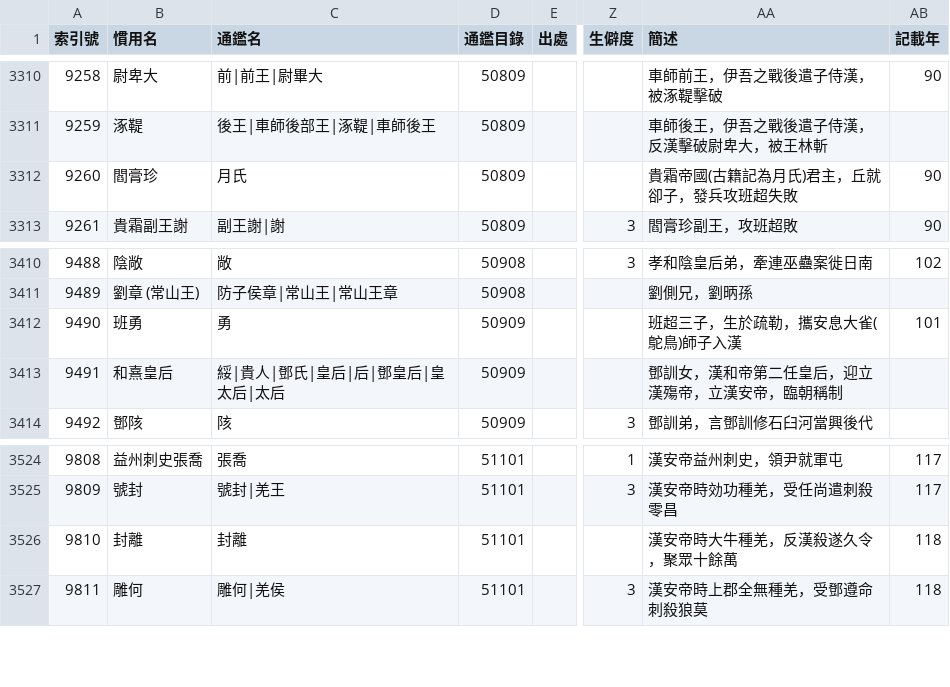
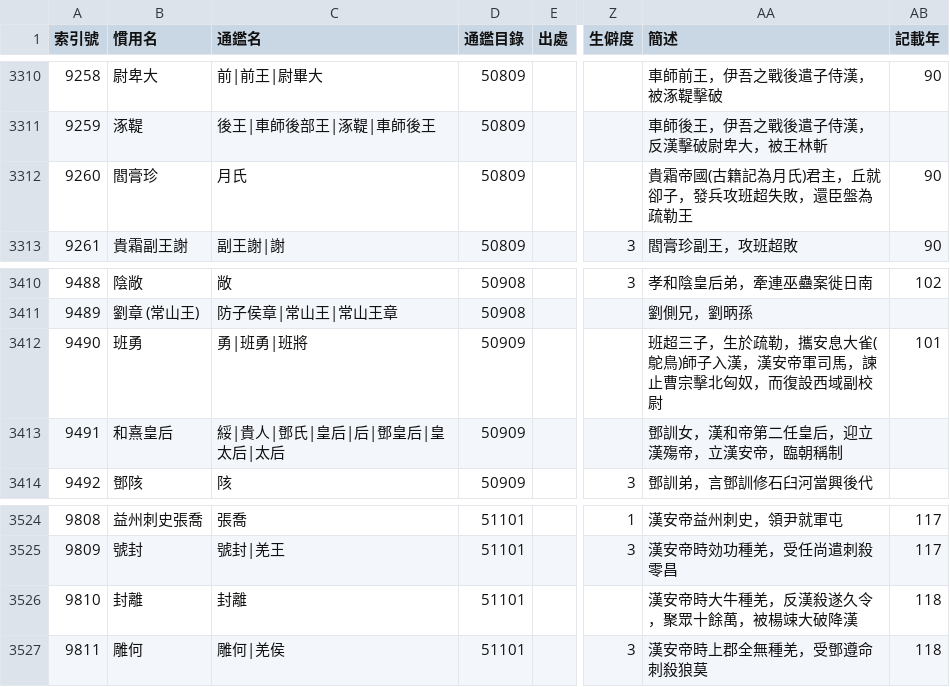
Before and after one commit to gintian/zizhitongjian, a CSV file: 1_主要數據/人物總表.csv, drawn as a sheet; only a part is shown, gaps mark what is left out; the diff covers the shown part only; the diff names each change by its address in the sheet, - before the commit and + after, or states it on an @@ line.

```diff
--- a/1_主要數據/人物總表.csv
+++ b/1_主要數據/人物總表.csv
-AA3312 (簡述): 貴霜帝國(古籍記為月氏)君主，丘就卻子，發兵攻班超失敗
+AA3312 (簡述): 貴霜帝國(古籍記為月氏)君主，丘就卻子，發兵攻班超失敗，還臣盤為疏勒王
-C3412 (通鑑名): 勇
+C3412 (通鑑名): 勇|班勇|班將
-AA3412 (簡述): 班超三子，生於疏勒，攜安息大雀(鴕鳥)師子入漢
+AA3412 (簡述): 班超三子，生於疏勒，攜安息大雀(鴕鳥)師子入漢，漢安帝軍司馬，諫止曹宗擊北匈奴，而復設西域副校尉
-AA3526 (簡述): 漢安帝時大牛種羌，反漢殺遂久令，聚眾十餘萬
+AA3526 (簡述): 漢安帝時大牛種羌，反漢殺遂久令，聚眾十餘萬，被楊竦大破降漢
```
Also changed, not shown: 20 added rows, 2 edited cells and row numbers in column A elsewhere in this file, 1_主要數據/通鑑目錄.csv, 2 other files.
